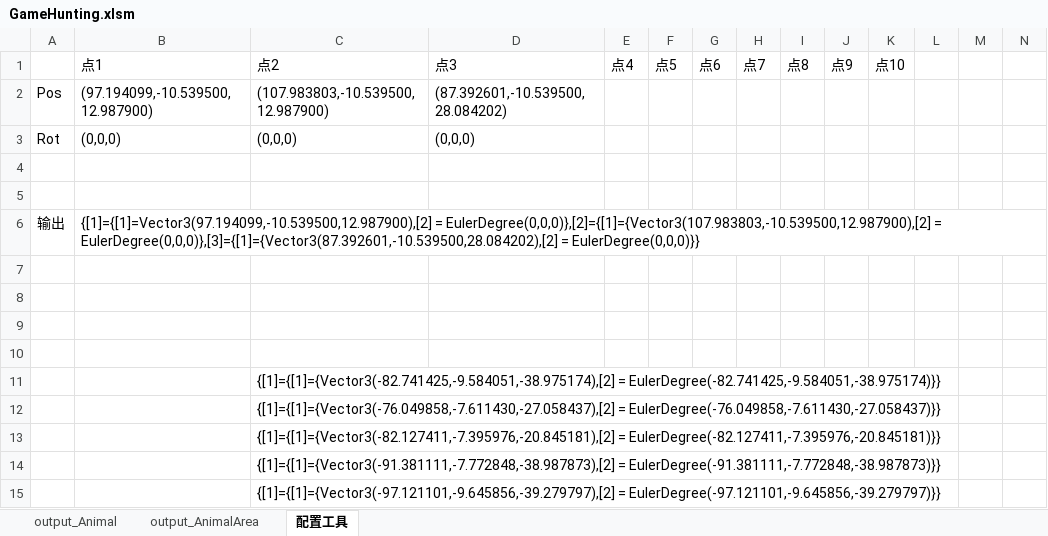
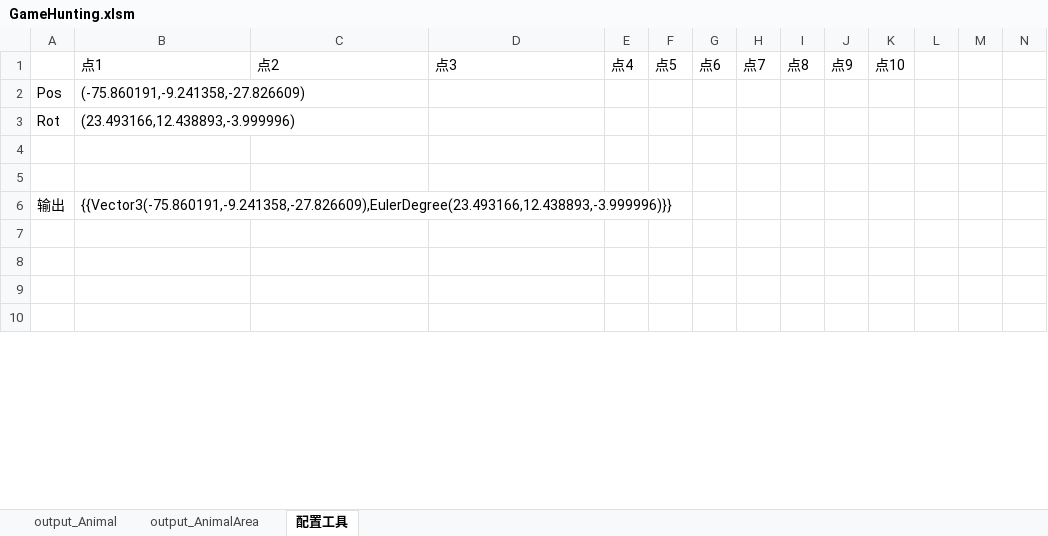
Before and after one commit to lilith-avatar/social-island, an Excel workbook: Design/GameHunting.xlsm, sheet 配置工具, drawn as a sheet; only a part is shown; values as stored, in another font and other column widths than the file's, no borders; charts and pictures not drawn; removed rows and columns are numbered as before the commit, all else as after; rows hold the shown columns only; the diff covers the shown part only; the diff names each change by its address in the sheet, - before the commit and + after, or states it on an @@ line.

```diff
--- a/Design/GameHunting.xlsm (sheet 配置工具)
+++ b/Design/GameHunting.xlsm (sheet 配置工具)
-B2 (点1): (97.194099,-10.539500,12.987900)
+B2 (点1): (-75.860191,-9.241358,-27.826609)
-C2 (点2): (107.983803,-10.539500,12.987900)
+C2 (点2): (empty)
-D2 (点3): (87.392601,-10.539500,28.084202)
+D2 (点3): (empty)
-row 3: Rot | (0,0,0) | (0,0,0) | (0,0,0)
+row 3: Rot | (23.493166,12.438893,-3.999996)
-B6 (点1): {[1]={[1]=Vector3(97.194099,-10.539500,12.987900),[2] = EulerDegree(0,0,0)},[2]={[1]={Vector3(107.983803,-10.539500,12.987900),[2] = EulerDegree(0,0,0)},[3]={[1]={Vector3(87.392601,-10.539500,28.084202),[2] = EulerDegree(0,0,0)}}
+B6 (点1): {{Vector3(-75.860191,-9.241358,-27.826609),EulerDegree(23.493166,12.438893,-3.999996)}}
-row 11:  |  | {[1]={[1]={Vector3(-82.741425,-9.584051,-38.975174),[2] = EulerDegree(-82.741425,-9.584051,-38.975174)}}
-row 12:  |  | {[1]={[1]={Vector3(-76.049858,-7.611430,-27.058437),[2] = EulerDegree(-76.049858,-7.611430,-27.058437)}}
-row 13:  |  | {[1]={[1]={Vector3(-82.127411,-7.395976,-20.845181),[2] = EulerDegree(-82.127411,-7.395976,-20.845181)}}
-row 14:  |  | {[1]={[1]={Vector3(-91.381111,-7.772848,-38.987873),[2] = EulerDegree(-91.381111,-7.772848,-38.987873)}}
-row 15:  |  | {[1]={[1]={Vector3(-97.121101,-9.645856,-39.279797),[2] = EulerDegree(-97.121101,-9.645856,-39.279797)}}
```
Also changed, not shown: 10 added rows, 5 removed rows and 10 edited cells elsewhere in this sheet, sheet output_AnimalArea, charts or pictures, 3 other files.
